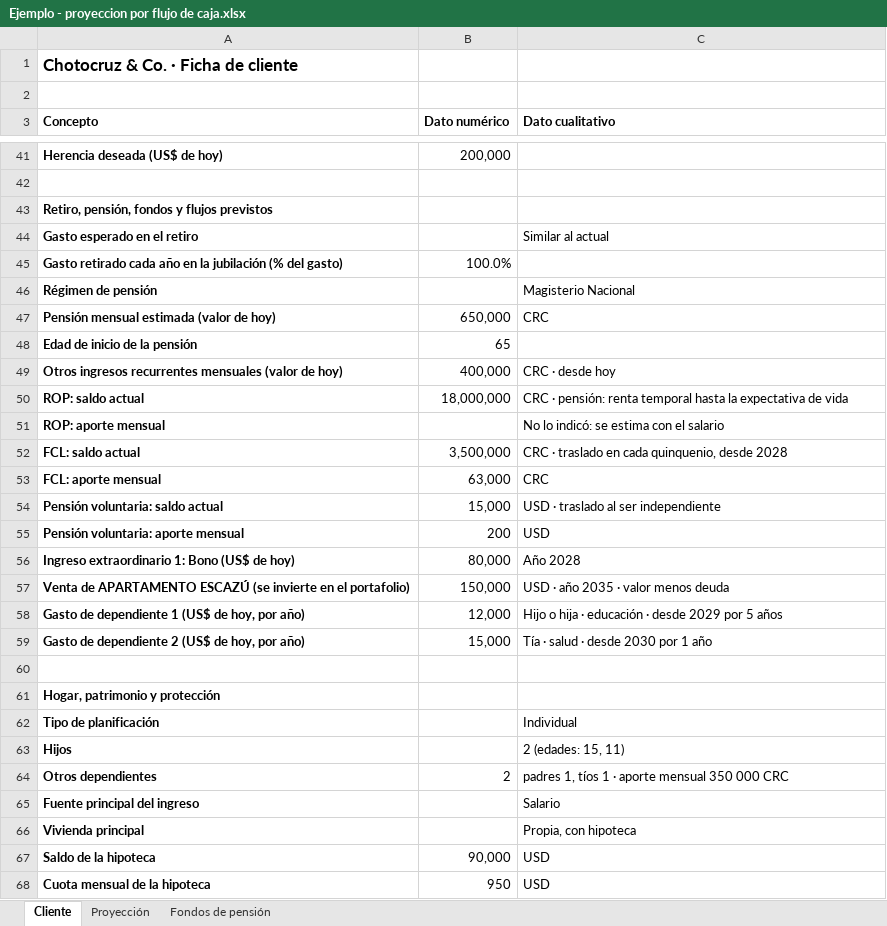
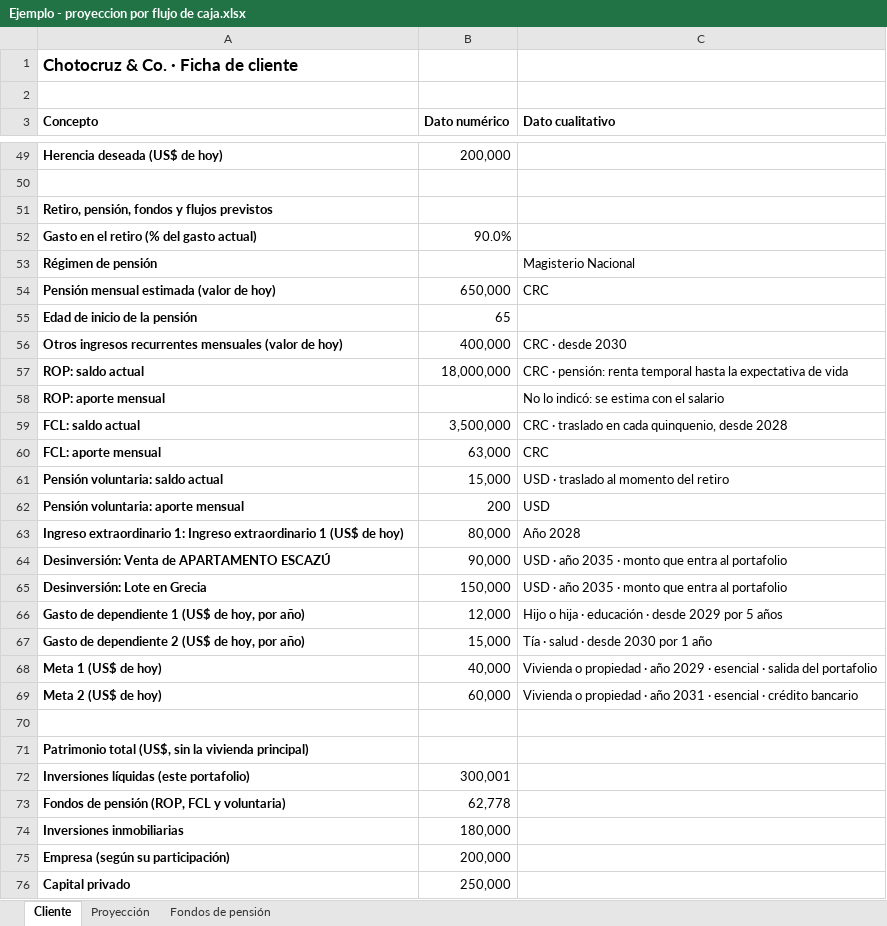
Before and after one commit to jzunigachoto/chotocruzco-FinancePlanning, an Excel workbook: Ejemplo - proyeccion por flujo de caja.xlsx, sheet Cliente, drawn as a sheet; only a part is shown, gaps mark what is left out; the shorter side is filled out with more unchanged rows; values as stored, in another font and other column widths than the file's, no borders; charts and pictures not drawn; removed rows and columns are numbered as before the commit, all else as after; the diff covers the shown part only; the diff names each change by its address in the sheet, - before the commit and + after, or states it on an @@ line.

```diff
--- a/Ejemplo - proyeccion por flujo de caja.xlsx (sheet Cliente)
+++ b/Ejemplo - proyeccion por flujo de caja.xlsx (sheet Cliente)
-row 44: Gasto esperado en el retiro |  | Similar al actual
-row 45: Gasto retirado cada año en la jubilación (% del gasto) | 100.0%
+row 52: Gasto en el retiro (% del gasto actual) | 90.0%
-C56 (Dato cualitativo): CRC · desde hoy
+C56 (Dato cualitativo): CRC · desde 2030
-C61 (Dato cualitativo): USD · traslado al ser independiente
+C61 (Dato cualitativo): USD · traslado al momento del retiro
-A63 (Concepto): …extraordinario 1: Bono (US$ de…
+A63 (Concepto): …extraordinario 1: Ingreso extraordinario 1 (US$ de…
+row 64: Desinversión: Venta de APARTAMENTO ESCAZÚ | 90,000 | USD · año 2035 · monto que entra al portafolio
-A65 (Concepto): Venta de APARTAMENTO ESCAZÚ (se invierte en el portafolio)
+A65 (Concepto): Desinversión: Lote en Grecia
-C65 (Dato cualitativo): USD · año 2035 · valor menos deuda
+C65 (Dato cualitativo): USD · año 2035 · monto que entra al portafolio
+row 68: Meta 1 (US$ de hoy) | 40,000 | Vivienda o propiedad · año 2029 · esencial · salida del portafolio
+row 69: Meta 2 (US$ de hoy) | 60,000 | Vivienda o propiedad · año 2031 · esencial · crédito bancario
+row 70: (empty)
+row 71: Patrimonio total (US$, sin la vivienda principal)
+row 72: Inversiones líquidas (este portafolio) | 300,001
+row 73: Fondos de pensión (ROP, FCL y voluntaria) | 62,778
+row 74: Inversiones inmobiliarias | 180,000
+row 75: Empresa (según su participación) | 200,000
+row 76: Capital privado | 250,000
```
Also changed, not shown: 20 added rows, 5 removed rows and 19 edited cells elsewhere in this sheet, sheet Proyección, formulas that keep their value, charts or pictures, 4 other files.
